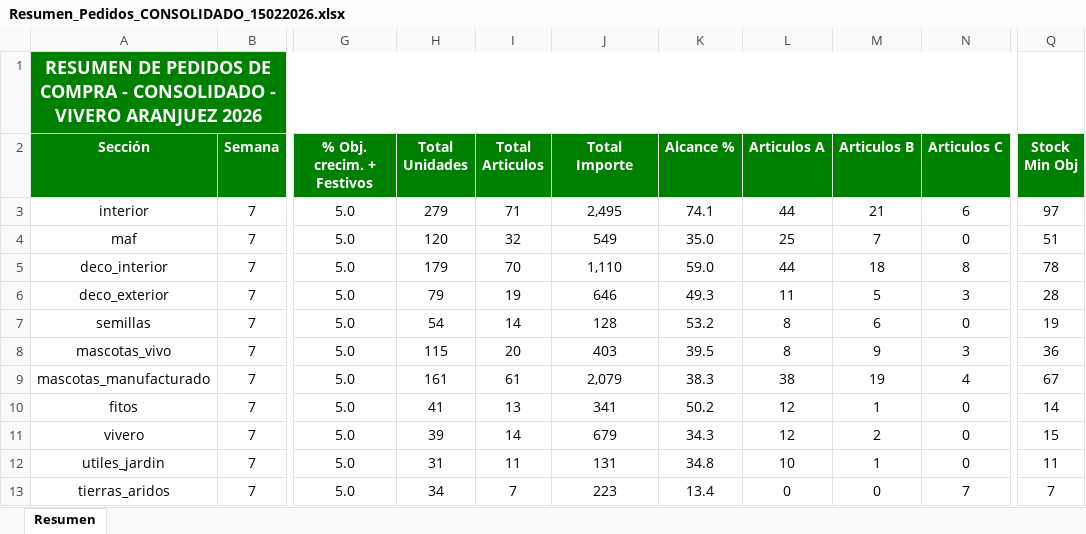
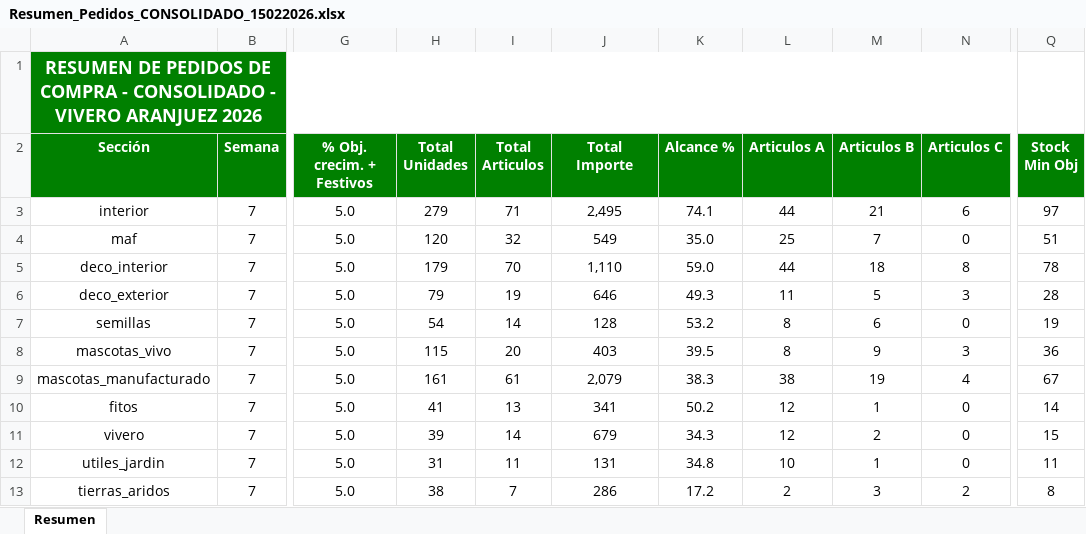
Before and after one commit to idalonso123/SPA, an Excel workbook: data/output/Resumen_Pedidos_CONSOLIDADO_15022026.xlsx, sheet Resumen, drawn as a sheet; only a part is shown, gaps mark what is left out; values as stored, in another font and other column widths than the file's, no borders; the diff names each change by its address in the sheet, - before the commit and + after, or states it on an @@ line.

```diff
--- a/data/output/Resumen_Pedidos_CONSOLIDADO_15022026.xlsx (sheet Resumen)
+++ b/data/output/Resumen_Pedidos_CONSOLIDADO_15022026.xlsx (sheet Resumen)
-H13 (Total Unidades): 34
+H13 (Total Unidades): 38
-J13 (Total Importe): 223
+J13 (Total Importe): 286
-K13 (Alcance %): 13.4
+K13 (Alcance %): 17.2
-L13 (Articulos A): 0
+L13 (Articulos A): 2
-M13 (Articulos B): 0
+M13 (Articulos B): 3
-N13 (Articulos C): 7
+N13 (Articulos C): 2
-Q13 (Stock Min Obj): 7
+Q13 (Stock Min Obj): 8
```
Also changed, not shown: data/output/Pedido_Semana_07_15022026_deco_exterior.xlsx, data/output/Pedido_Semana_07_15022026_deco_interior.xlsx, 18 other files.
